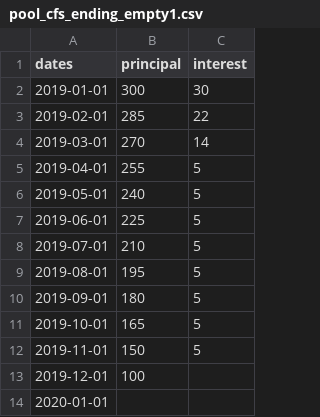
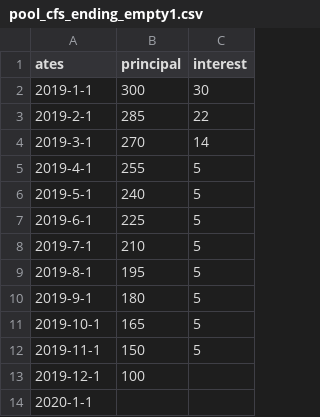
Before and after one commit to yellowbean/clojucture, a CSV file: resources/pool_cfs_ending_empty1.csv, drawn as a sheet.

```diff
--- a/resources/pool_cfs_ending_empty1.csv
+++ b/resources/pool_cfs_ending_empty1.csv
@@ -1,14 +1,14 @@
-dates,principal,interest
-2019-01-01,300,30
-2019-02-01,285,22
-2019-03-01,270,14
-2019-04-01,255,5
-2019-05-01,240,5
-2019-06-01,225,5
-2019-07-01,210,5
-2019-08-01,195,5
-2019-09-01,180,5
-2019-10-01,165,5
-2019-11-01,150,5
-2019-12-01,100,
-2020-01-01,,
+ates,principal,interest
+2019-1-1,300,30
+2019-2-1,285,22
+2019-3-1,270,14
+2019-4-1,255,5
+2019-5-1,240,5
+2019-6-1,225,5
+2019-7-1,210,5
+2019-8-1,195,5
+2019-9-1,180,5
+2019-10-1,165,5
+2019-11-1,150,5
+2019-12-1,100,
+2020-1-1,,
```
Also changed, not shown: resources/pool_cfs_ending_empty.csv, 2 other files.
